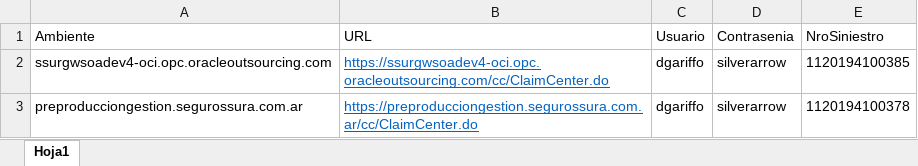
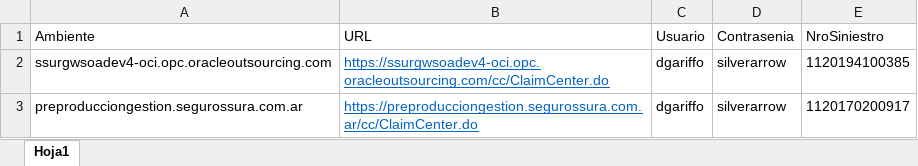
Before and after one commit to suraranorex/SuraClaims, an Excel workbook: SuraClaims/AprobacionesPagos.xlsx, sheet Hoja1, drawn as a sheet; values as stored, in another font and other column widths than the file's, no borders; the diff names each change by its address in the sheet, - before the commit and + after, or states it on an @@ line.

```diff
--- a/SuraClaims/AprobacionesPagos.xlsx (sheet Hoja1)
+++ b/SuraClaims/AprobacionesPagos.xlsx (sheet Hoja1)
-E3 (NroSiniestro): 1120194100378
+E3 (NroSiniestro): 1120170200917
```
Also changed, not shown: SuraClaims/DataSource - Ambiente y Usuario.xlsx, SuraClaims/GeneracionSiniestroMotor.xlsx, 49 other files.
